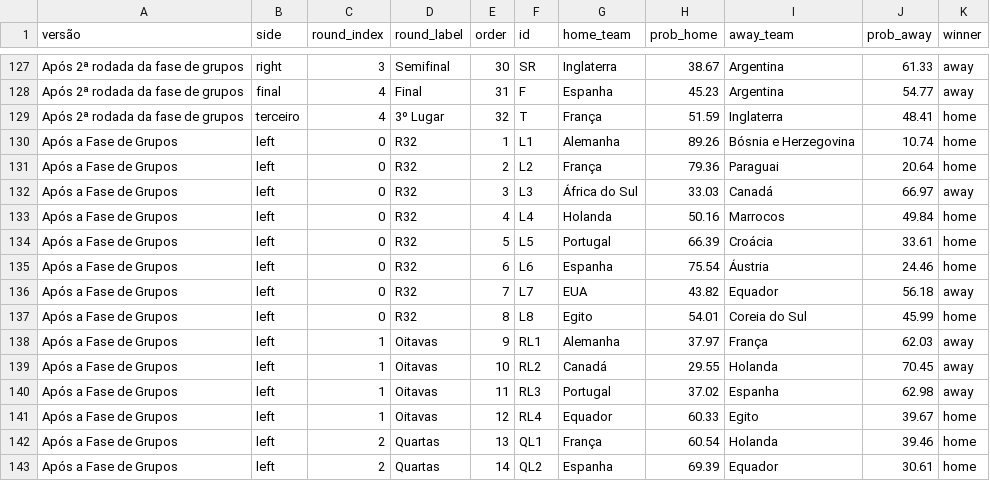
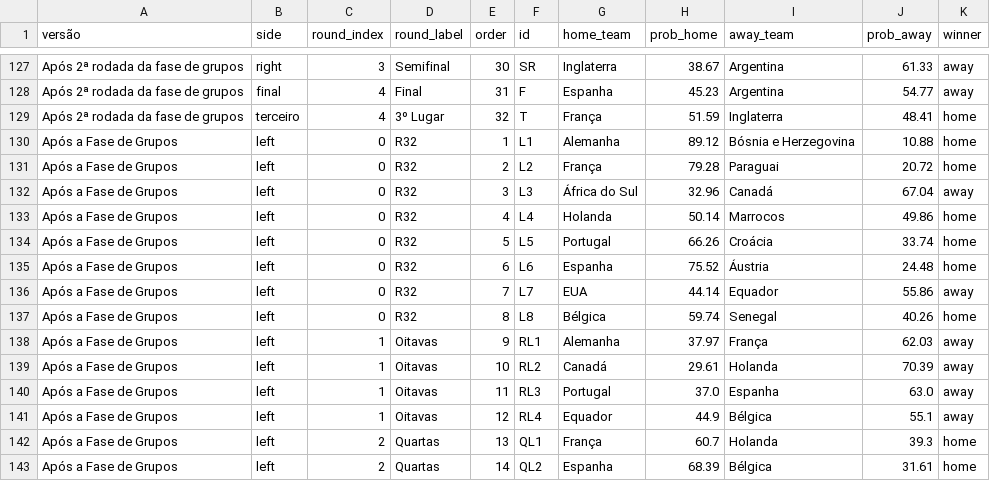
Before and after one commit to BrazilianFootball/WorldCup2026, a CSV file: docs/csv/previsoes/chaveamento_probs.csv, drawn as a sheet; only a part is shown, gaps mark what is left out; the diff covers the shown part only.

```diff
--- a/docs/csv/previsoes/chaveamento_probs.csv
+++ b/docs/csv/previsoes/chaveamento_probs.csv
@@ -129,15 +129,15 @@ Após 2ª rodada da fase de grupos,final,4,Final,31,F,Espanha,45.23,Argentina,54
 Após 2ª rodada da fase de grupos,terceiro,4,3º Lugar,32,T,França,51.59,Inglaterra,48.41,home
-Após a Fase de Grupos,left,0,R32,1,L1,Alemanha,89.26,Bósnia e Herzegovina,10.74,home
-Após a Fase de Grupos,left,0,R32,2,L2,França,79.36,Paraguai,20.64,home
-Após a Fase de Grupos,left,0,R32,3,L3,África do Sul,33.03,Canadá,66.97,away
-Após a Fase de Grupos,left,0,R32,4,L4,Holanda,50.16,Marrocos,49.84,home
-Após a Fase de Grupos,left,0,R32,5,L5,Portugal,66.39,Croácia,33.61,home
-Após a Fase de Grupos,left,0,R32,6,L6,Espanha,75.54,Áustria,24.46,home
-Após a Fase de Grupos,left,0,R32,7,L7,EUA,43.82,Equador,56.18,away
-Após a Fase de Grupos,left,0,R32,8,L8,Egito,54.01,Coreia do Sul,45.99,home
+Após a Fase de Grupos,left,0,R32,1,L1,Alemanha,89.12,Bósnia e Herzegovina,10.88,home
+Após a Fase de Grupos,left,0,R32,2,L2,França,79.28,Paraguai,20.72,home
+Após a Fase de Grupos,left,0,R32,3,L3,África do Sul,32.96,Canadá,67.04,away
+Após a Fase de Grupos,left,0,R32,4,L4,Holanda,50.14,Marrocos,49.86,home
+Após a Fase de Grupos,left,0,R32,5,L5,Portugal,66.26,Croácia,33.74,home
+Após a Fase de Grupos,left,0,R32,6,L6,Espanha,75.52,Áustria,24.48,home
+Após a Fase de Grupos,left,0,R32,7,L7,EUA,44.14,Equador,55.86,away
+Após a Fase de Grupos,left,0,R32,8,L8,Bélgica,59.74,Senegal,40.26,home
 Após a Fase de Grupos,left,1,Oitavas,9,RL1,Alemanha,37.97,França,62.03,away
-Após a Fase de Grupos,left,1,Oitavas,10,RL2,Canadá,29.55,Holanda,70.45,away
-Após a Fase de Grupos,left,1,Oitavas,11,RL3,Portugal,37.02,Espanha,62.98,away
-Após a Fase de Grupos,left,1,Oitavas,12,RL4,Equador,60.33,Egito,39.67,home
-Após a Fase de Grupos,left,2,Quartas,13,QL1,França,60.54,Holanda,39.46,home
-Após a Fase de Grupos,left,2,Quartas,14,QL2,Espanha,69.39,Equador,30.61,home
+Após a Fase de Grupos,left,1,Oitavas,10,RL2,Canadá,29.61,Holanda,70.39,away
+Após a Fase de Grupos,left,1,Oitavas,11,RL3,Portugal,37.0,Espanha,63.0,away
+Após a Fase de Grupos,left,1,Oitavas,12,RL4,Equador,44.9,Bélgica,55.1,away
+Após a Fase de Grupos,left,2,Quartas,13,QL1,França,60.7,Holanda,39.3,home
+Após a Fase de Grupos,left,2,Quartas,14,QL2,Espanha,68.39,Bélgica,31.61,home
```
Also changed, not shown: 41 edited cells elsewhere in this file, docs/csv/previsoes/all_matchups.csv, docs/csv/previsoes/partidas.csv, 5 other files.
